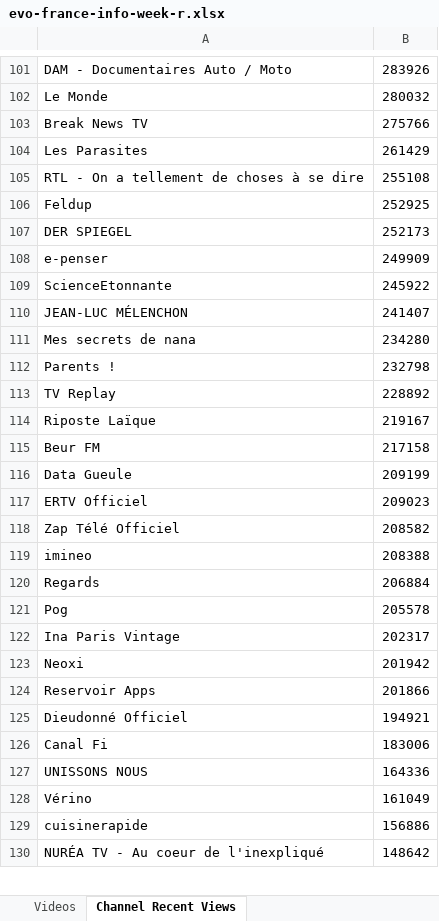
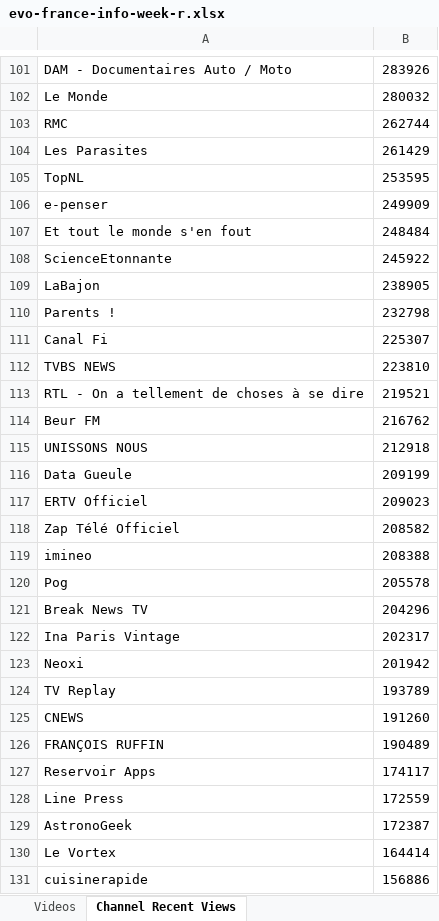
Before and after one commit to pnbt/youtube-transparency, an Excel workbook: app/assets/data/info/evo-france-info-week-r.xlsx, sheet Channel Recent Views, drawn as a sheet; only a part is shown, gaps mark what is left out; the shorter side is filled out with more unchanged rows; values as stored, in another font and other column widths than the file's, no borders; removed rows and columns are numbered as before the commit, all else as after; the diff covers the shown part only; the diff names each change by its address in the sheet, - before the commit and + after, or states it on an @@ line.

```diff
--- a/app/assets/data/info/evo-france-info-week-r.xlsx (sheet Channel Recent Views)
+++ b/app/assets/data/info/evo-france-info-week-r.xlsx (sheet Channel Recent Views)
-row 103: Break News TV | 275766
+row 103: RMC | 262744
-row 105: RTL - On a tellement de choses à se dire | 255108
-row 106: Feldup | 252925
-row 107: DER SPIEGEL | 252173
+row 105: TopNL | 253595
+row 107: Et tout le monde s'en fout | 248484
-row 110: JEAN-LUC MÉLENCHON | 241407
-row 111: Mes secrets de nana | 234280
+row 109: LaBajon | 238905
-row 113: TV Replay | 228892
-row 114: Riposte Laïque | 219167
+row 111: Canal Fi | 225307
+row 112: TVBS NEWS | 223810
+row 113: RTL - On a tellement de choses à se dire | 219521
-B114: 217158
+B114: 216762
+row 115: UNISSONS NOUS | 212918
-row 120: Regards | 206884
+row 121: Break News TV | 204296
+row 124: TV Replay | 193789
+row 125: CNEWS | 191260
+row 126: FRANÇOIS RUFFIN | 190489
-B127: 201866
+B127: 174117
-row 125: Dieudonné Officiel | 194921
-row 126: Canal Fi | 183006
-row 127: UNISSONS NOUS | 164336
-row 128: Vérino | 161049
+row 128: Line Press | 172559
+row 129: AstronoGeek | 172387
+row 130: Le Vortex | 164414
```
Also changed, not shown: 349 added rows, 372 removed rows, 225 moved rows and 81 edited cells elsewhere in this sheet, sheet Videos, app/assets/data/info/evo-france-info-3days-r.xlsx, app/assets/data/info/evo-france-info-3days-v.xlsx, 9 other files.
